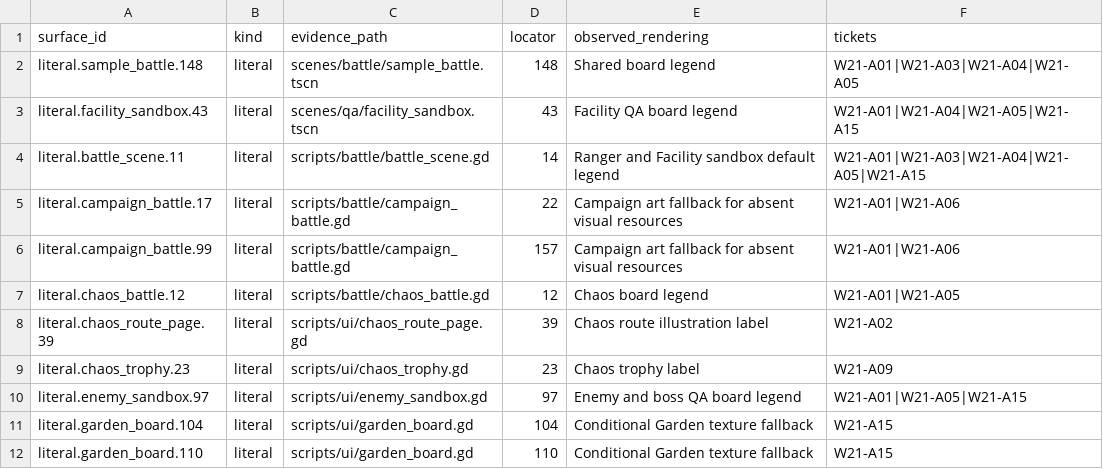
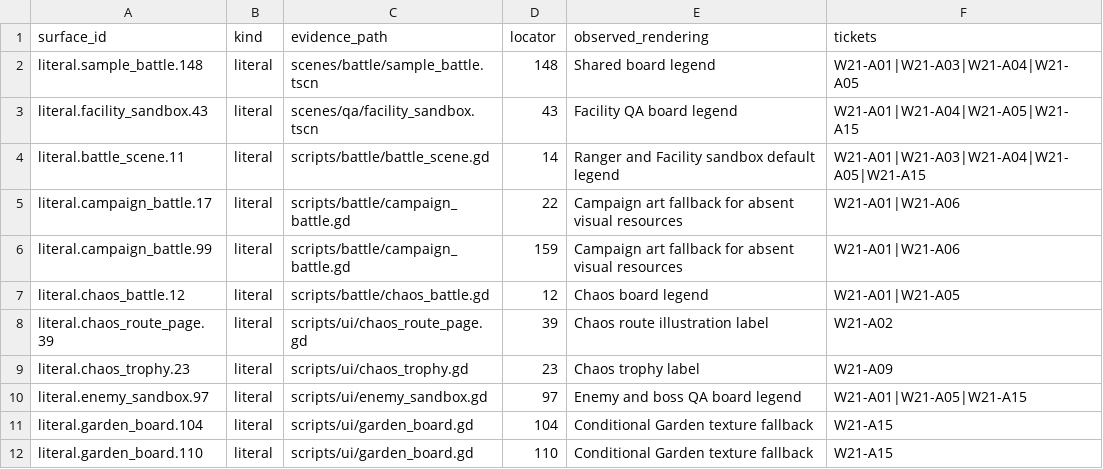
Before and after one commit to Shahrewan/Kenyalang-Rangers, a CSV file: docs/production/w21/placeholder_coverage.csv, drawn as a sheet; only a part is shown.

```diff
--- a/docs/production/w21/placeholder_coverage.csv
+++ b/docs/production/w21/placeholder_coverage.csv
@@ -5,3 +5,3 @@ literal.battle_scene.11,literal,scripts/battle/battle_scene.gd,14,Ranger and Fac
 literal.campaign_battle.17,literal,scripts/battle/campaign_battle.gd,22,Campaign art fallback for absent visual resources,W21-A01|W21-A06
-literal.campaign_battle.99,literal,scripts/battle/campaign_battle.gd,157,Campaign art fallback for absent visual resources,W21-A01|W21-A06
+literal.campaign_battle.99,literal,scripts/battle/campaign_battle.gd,159,Campaign art fallback for absent visual resources,W21-A01|W21-A06
 literal.chaos_battle.12,literal,scripts/battle/chaos_battle.gd,12,Chaos board legend,W21-A01|W21-A05
```
Also changed, not shown: 4 other files.
